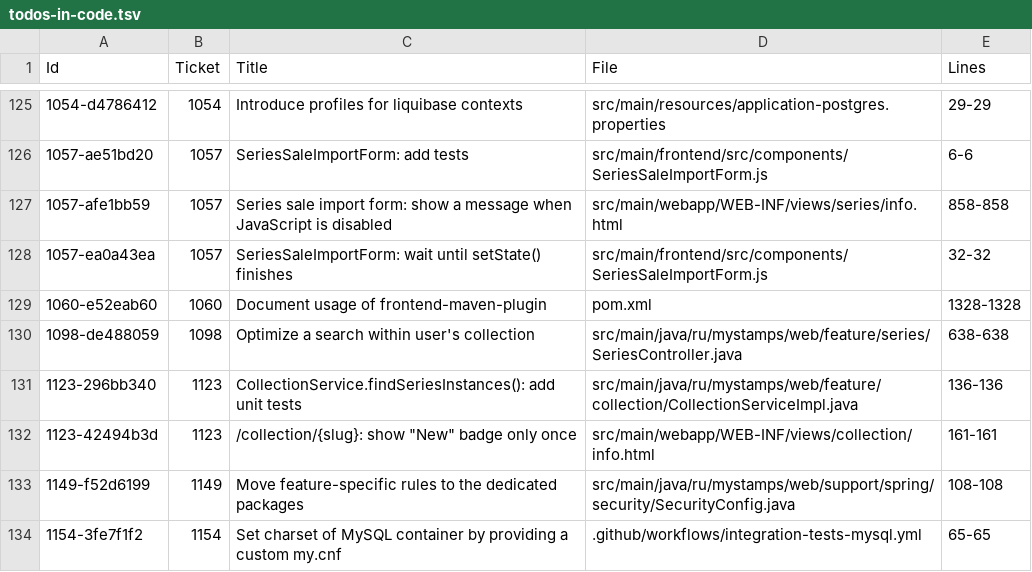
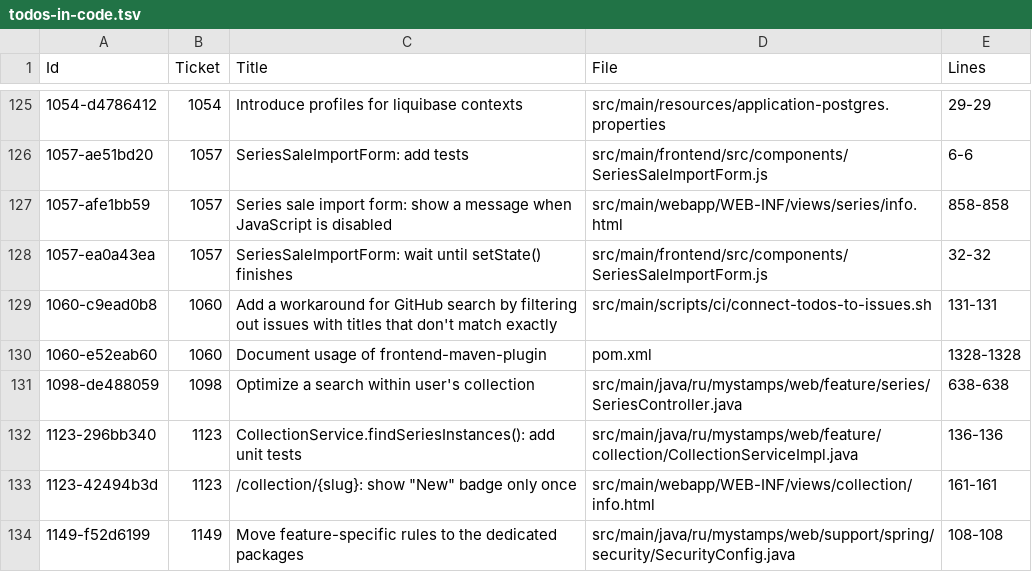
Before and after one commit to php-coder/mystamps, a TSV file: todos-in-code.tsv, drawn as a sheet; only a part is shown, gaps mark what is left out; the shorter side is filled out with more unchanged rows.

Commit message:
chore: processed 3305828 chore: fix the case when connect-todos-to-issues.sh doesn't see newly added puzzles as the files weren't moved

```diff
--- a/todos-in-code.tsv
+++ b/todos-in-code.tsv
@@ -128,2 +128,3 @@ Id	Ticket	"Title"	File	Lines
 1057-ea0a43ea	1057	"SeriesSaleImportForm: wait until setState() finishes"	src/main/frontend/src/components/SeriesSaleImportForm.js	32-32
+1060-c9ead0b8	1060	"Add a workaround for GitHub search by filtering out issues with titles that don't match exactly"	src/main/scripts/ci/connect-todos-to-issues.sh	131-131
 1060-e52eab60	1060	"Document usage of frontend-maven-plugin"	pom.xml	1328-1328
```
Also changed, not shown: 1 other file.
